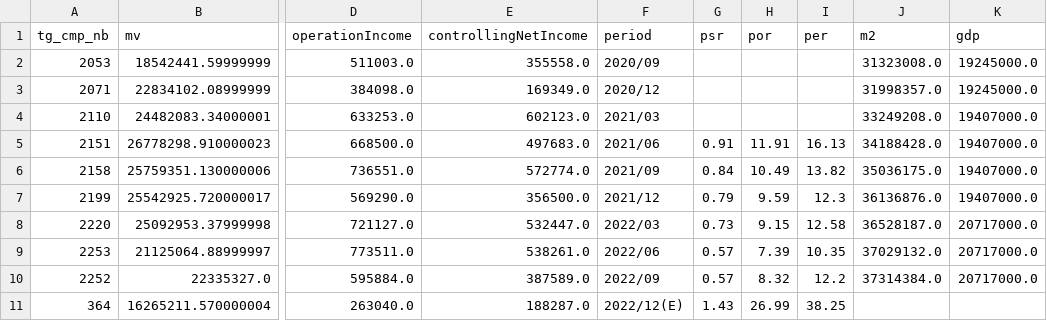
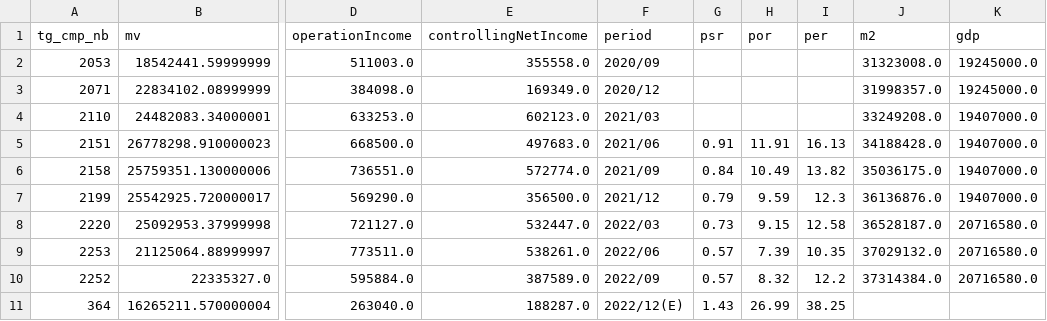
Before and after one commit to da91love/ma_api, a CSV file: static/ko/marketSummaryData/market_summary_quarter_result.csv, drawn as a sheet; only a part is shown, gaps mark what is left out; the diff names each change by its address in the sheet, - before the commit and + after, or states it on an @@ line.

```diff
--- a/static/ko/marketSummaryData/market_summary_quarter_result.csv
+++ b/static/ko/marketSummaryData/market_summary_quarter_result.csv
-K8:K10 (gdp): 20717000.0
+K8:K10 (gdp): 20716580.0
```
Also changed, not shown: static/ko/marketSummaryData/GDP.csv, static/ko/marketSummaryData/GDP_MODIFIED.csv, 17 other files.
